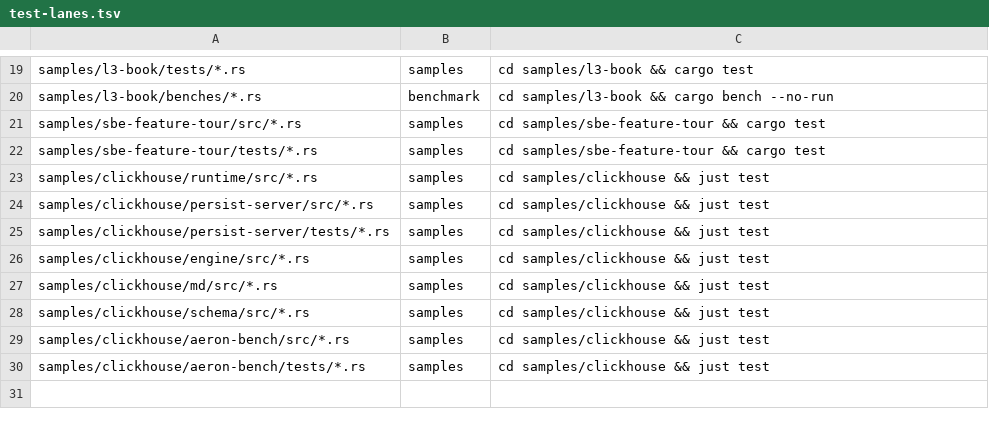
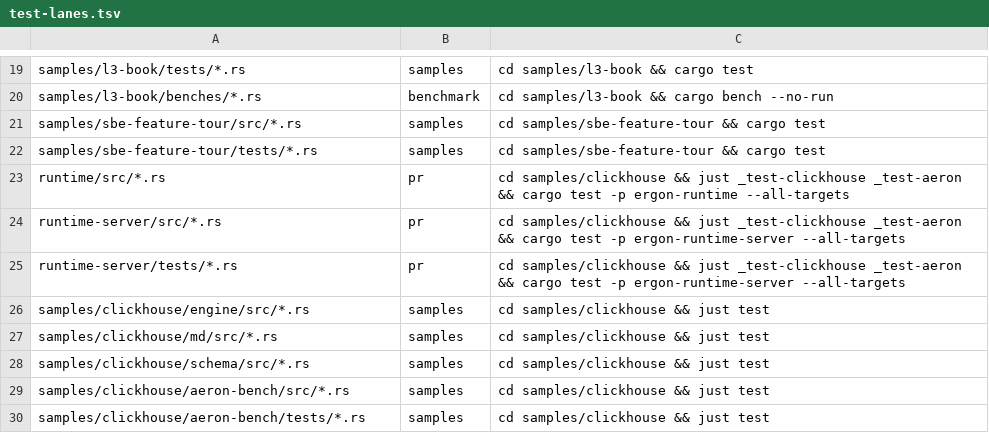
Before and after one commit to bitgorust/ergon, a TSV file: test-lanes.tsv, drawn as a sheet; only a part is shown, gaps mark what is left out; removed rows and columns are numbered as before the commit, all else as after; the diff names each change by its address in the sheet, - before the commit and + after, or states it on an @@ line.

Commit message:
feat: move the ClickHouse runtime and ingester into the root workspace

```diff
--- a/test-lanes.tsv
+++ b/test-lanes.tsv
-row 23: samples/clickhouse/runtime/src/*.rs | samples | cd samples/clickhouse && just test
-row 24: samples/clickhouse/persist-server/src/*.rs | samples | cd samples/clickhouse && just test
-row 25: samples/clickhouse/persist-server/tests/*.rs | samples | cd samples/clickhouse && just test
+row 23: runtime/src/*.rs | pr | cd samples/clickhouse && just _test-clickhouse _test-aeron && cargo test -p ergon-runtime --all-targets
+row 24: runtime-server/src/*.rs | pr | cd samples/clickhouse && just _test-clickhouse _test-aeron && cargo test -p ergon-runtime-server --all-targets
+row 25: runtime-server/tests/*.rs | pr | cd samples/clickhouse && just _test-clickhouse _test-aeron && cargo test -p ergon-runtime-server --all-targets
```
Also changed, not shown: 5 other files.
